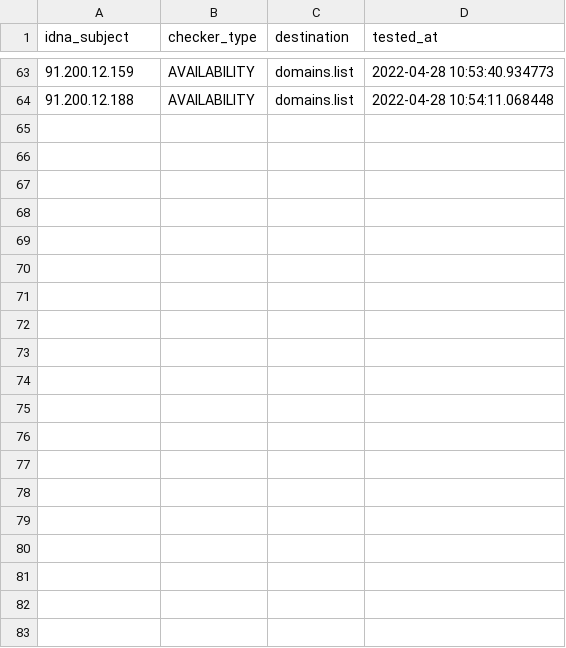
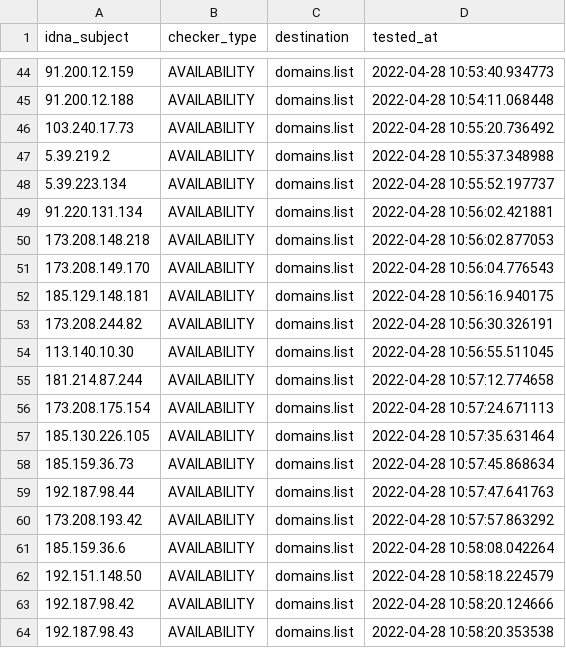
Before and after one commit to Ultimate-Hosts-Blacklist/Top-Attacking-IP-Addresses-Against-Wordpress-Sites, a CSV file: .pyfunceble/inactive.csv, drawn as a sheet; only a part is shown, gaps mark what is left out; the diff covers the shown part only; the diff names each change by its address in the sheet, - before the commit and + after, or states it on an @@ line.

```diff
--- a/.pyfunceble/inactive.csv
+++ b/.pyfunceble/inactive.csv
+row 46: 103.240.17.73 | AVAILABILITY | domains.list | 2022-04-28 10:55:20.736492
+row 47: 5.39.219.2 | AVAILABILITY | domains.list | 2022-04-28 10:55:37.348988
+row 48: 5.39.223.134 | AVAILABILITY | domains.list | 2022-04-28 10:55:52.197737
+row 49: 91.220.131.134 | AVAILABILITY | domains.list | 2022-04-28 10:56:02.421881
+row 50: 173.208.148.218 | AVAILABILITY | domains.list | 2022-04-28 10:56:02.877053
+row 51: 173.208.149.170 | AVAILABILITY | domains.list | 2022-04-28 10:56:04.776543
+row 52: 185.129.148.181 | AVAILABILITY | domains.list | 2022-04-28 10:56:16.940175
+row 53: 173.208.244.82 | AVAILABILITY | domains.list | 2022-04-28 10:56:30.326191
+row 54: 113.140.10.30 | AVAILABILITY | domains.list | 2022-04-28 10:56:55.511045
+row 55: 181.214.87.244 | AVAILABILITY | domains.list | 2022-04-28 10:57:12.774658
+row 56: 173.208.175.154 | AVAILABILITY | domains.list | 2022-04-28 10:57:24.671113
+row 57: 185.130.226.105 | AVAILABILITY | domains.list | 2022-04-28 10:57:35.631464
+row 58: 185.159.36.73 | AVAILABILITY | domains.list | 2022-04-28 10:57:45.868634
+row 59: 192.187.98.44 | AVAILABILITY | domains.list | 2022-04-28 10:57:47.641763
+row 60: 173.208.193.42 | AVAILABILITY | domains.list | 2022-04-28 10:57:57.863292
+row 61: 185.159.36.6 | AVAILABILITY | domains.list | 2022-04-28 10:58:08.042264
+row 62: 192.151.148.50 | AVAILABILITY | domains.list | 2022-04-28 10:58:18.224579
+row 63: 192.187.98.42 | AVAILABILITY | domains.list | 2022-04-28 10:58:20.124666
+row 64: 192.187.98.43 | AVAILABILITY | domains.list | 2022-04-28 10:58:20.353538
```
Also changed, not shown: 19 removed rows elsewhere in this file, 10 other files.
